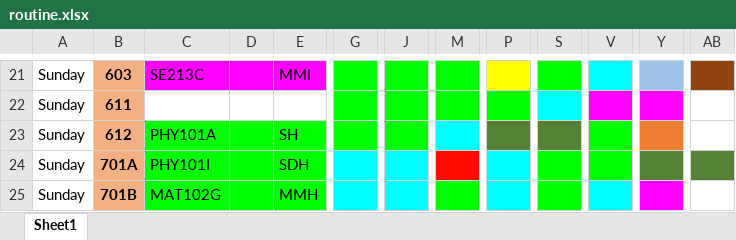
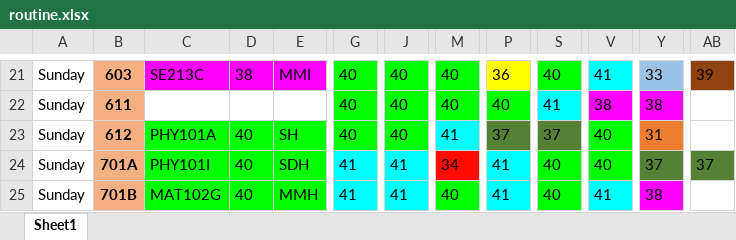
Before and after one commit to ashikur-rahman-shad/diu-routine, an Excel workbook: sample-data/test2/routine.xlsx, sheet Sheet1, drawn as a sheet; only a part is shown, gaps mark what is left out; values as stored, in another font and other column widths than the file's, no borders; charts and pictures not drawn; the diff covers the shown part only; the diff names each change by its address in the sheet, - before the commit and + after, or states it on an @@ line.

```diff
--- a/sample-data/test2/routine.xlsx (sheet Sheet1)
+++ b/sample-data/test2/routine.xlsx (sheet Sheet1)
-D21: (empty)
+D21: 38
-G21:G23: (empty)
+G21:G23: 40
-J21:J23: (empty)
+J21:J23: 40
-M21:M22: (empty)
+M21:M22: 40
-P21: (empty)
+P21: 36
-S21: (empty)
+S21: 40
-V21: (empty)
+V21: 41
-Y21: (empty)
+Y21: 33
-AB21: (empty)
+AB21: 39
-P22: (empty)
+P22: 40
-S22: (empty)
+S22: 41
-V22: (empty)
+V22: 38
-Y22: (empty)
+Y22: 38
-D23:D25: (empty)
+D23:D25: 40
-M23: (empty)
+M23: 41
-P23: (empty)
+P23: 37
-S23: (empty)
+S23: 37
-V23:V24: (empty)
+V23:V24: 40
-Y23: (empty)
+Y23: 31
-G24:G25: (empty)
+G24:G25: 41
-J24:J25: (empty)
+J24:J25: 41
-M24: (empty)
+M24: 34
-P24:P25: (empty)
+P24:P25: 41
-S24:S25: (empty)
+S24:S25: 40
-Y24: (empty)
+Y24: 37
-AB24: (empty)
+AB24: 37
-M25: (empty)
+M25: 40
-V25: (empty)
+V25: 41
-Y25: (empty)
+Y25: 38
```
Also changed, not shown: 1 added row, 1 removed row and 572 edited cells elsewhere in this sheet, charts or pictures, 8 other files.
